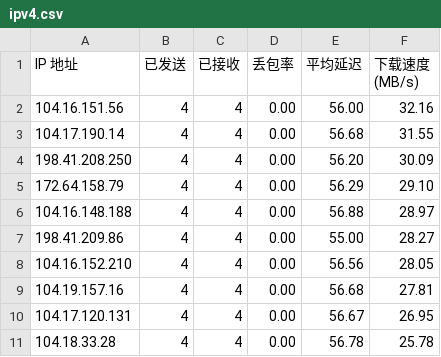
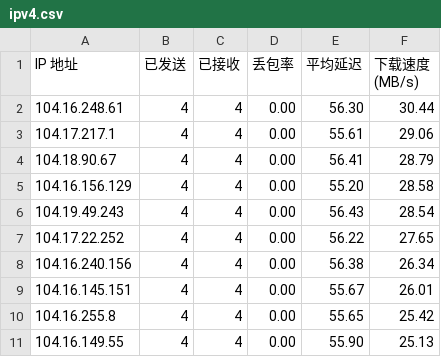
Before and after one commit to cooscode/IPDB, a CSV file: BestCF/ipv4.csv, drawn as a sheet.

Commit message:
Update BestCF/ipv4.csv - 2026-05-04 12:01:53

```diff
--- a/BestCF/ipv4.csv
+++ b/BestCF/ipv4.csv
@@ -1,11 +1,11 @@
 IP 地址,已发送,已接收,丢包率,平均延迟,下载速度 (MB/s)
-104.16.151.56,4,4,0.00,56.00,32.16
-104.17.190.14,4,4,0.00,56.68,31.55
-198.41.208.250,4,4,0.00,56.20,30.09
-172.64.158.79,4,4,0.00,56.29,29.10
-104.16.148.188,4,4,0.00,56.88,28.97
-198.41.209.86,4,4,0.00,55.00,28.27
-104.16.152.210,4,4,0.00,56.56,28.05
-104.19.157.16,4,4,0.00,56.68,27.81
-104.17.120.131,4,4,0.00,56.67,26.95
-104.18.33.28,4,4,0.00,56.78,25.78
+104.16.248.61,4,4,0.00,56.30,30.44
+104.17.217.1,4,4,0.00,55.61,29.06
+104.18.90.67,4,4,0.00,56.41,28.79
+104.16.156.129,4,4,0.00,55.20,28.58
+104.19.49.243,4,4,0.00,56.43,28.54
+104.17.22.252,4,4,0.00,56.22,27.65
+104.16.240.156,4,4,0.00,56.38,26.34
+104.16.145.151,4,4,0.00,55.67,26.01
+104.16.255.8,4,4,0.00,55.65,25.42
+104.16.149.55,4,4,0.00,55.90,25.13
```
